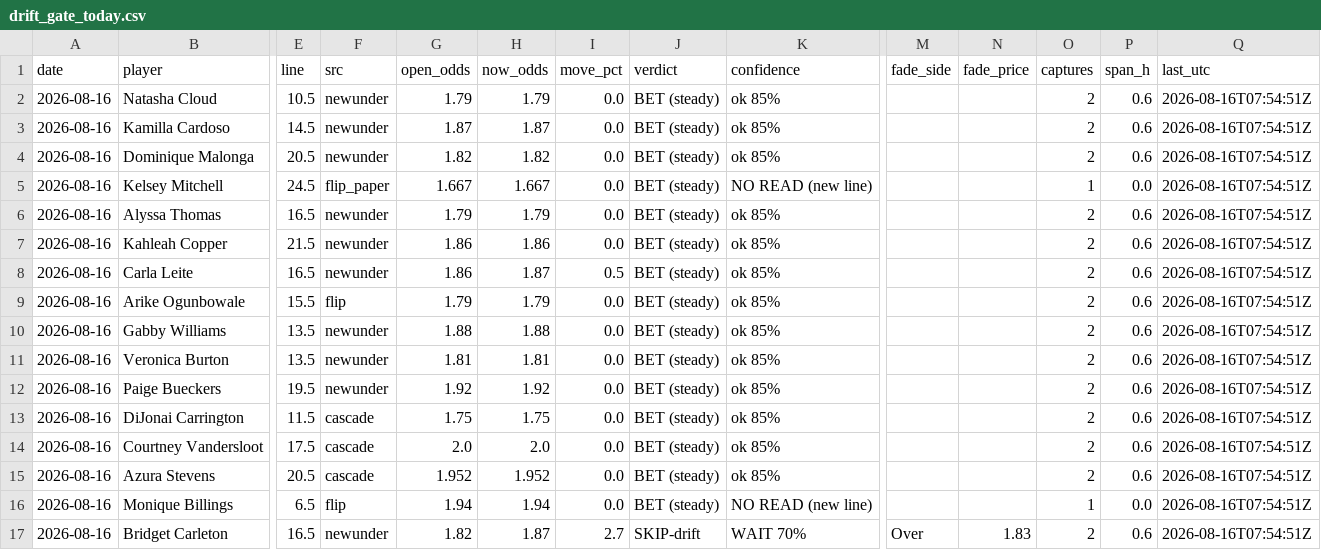
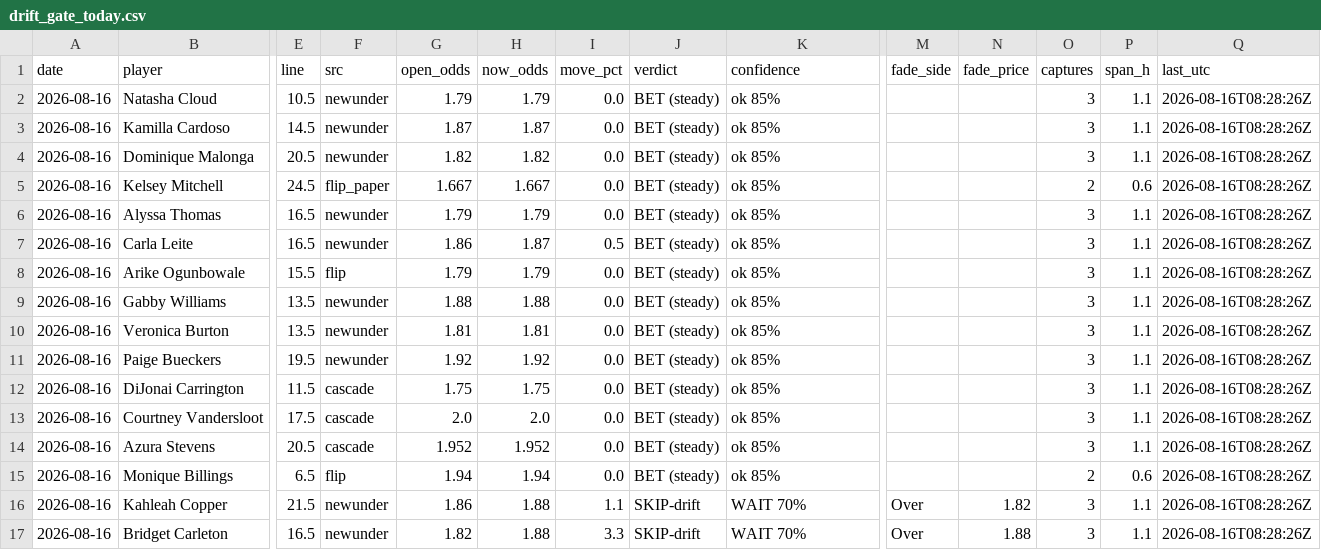
Before and after one commit to JollyChenn/wnba-line-capture, a CSV file: drift_gate_today.csv, drawn as a sheet; only a part is shown, gaps mark what is left out; removed rows and columns are numbered as before the commit, all else as after; rows hold the shown columns only; the diff names each change by its address in the sheet, - before the commit and + after, or states it on an @@ line.

```diff
--- a/drift_gate_today.csv
+++ b/drift_gate_today.csv
-O2:O4 (captures): 2
+O2:O4 (captures): 3
-P2:P4 (span_h): 0.6
+P2:P4 (span_h): 1.1
-Q2:Q6 (last_utc): 2026-08-16T07:54:51Z
+Q2:Q6 (last_utc): 2026-08-16T08:28:26Z
-K5 (confidence): NO READ (new line)
+K5 (confidence): ok 85%
-O5 (captures): 1
+O5 (captures): 2
-P5 (span_h): 0.0
+P5 (span_h): 0.6
-O6 (captures): 2
+O6 (captures): 3
-P6 (span_h): 0.6
+P6 (span_h): 1.1
-row 7: 2026-08-16 | Kahleah Copper | 21.5 | newunder | 1.86 | 1.86 | 0.0 | BET (steady) | ok 85% |  |  | 2 | 0.6 | 2026-08-16T07:54:51Z
-O7:O14 (captures): 2
+O7:O14 (captures): 3
-P7:P14 (span_h): 0.6
+P7:P14 (span_h): 1.1
-Q7:Q15 (last_utc): 2026-08-16T07:54:51Z
+Q7:Q15 (last_utc): 2026-08-16T08:28:26Z
-K15 (confidence): NO READ (new line)
+K15 (confidence): ok 85%
-O15 (captures): 1
+O15 (captures): 2
-P15 (span_h): 0.0
+P15 (span_h): 0.6
+row 16: 2026-08-16 | Kahleah Copper | 21.5 | newunder | 1.86 | 1.88 | 1.1 | SKIP-drift | WAIT 70% | Over | 1.82 | 3 | 1.1 | 2026-08-16T08:28:26Z
-H17 (now_odds): 1.87
+H17 (now_odds): 1.88
-I17 (move_pct): 2.7
+I17 (move_pct): 3.3
-N17 (fade_price): 1.83
+N17 (fade_price): 1.88
-O17 (captures): 2
+O17 (captures): 3
-P17 (span_h): 0.6
+P17 (span_h): 1.1
-Q17 (last_utc): 2026-08-16T07:54:51Z
+Q17 (last_utc): 2026-08-16T08:28:26Z
```
Also changed, not shown: drift_log.csv, fade_paper.csv, 4 other files.
